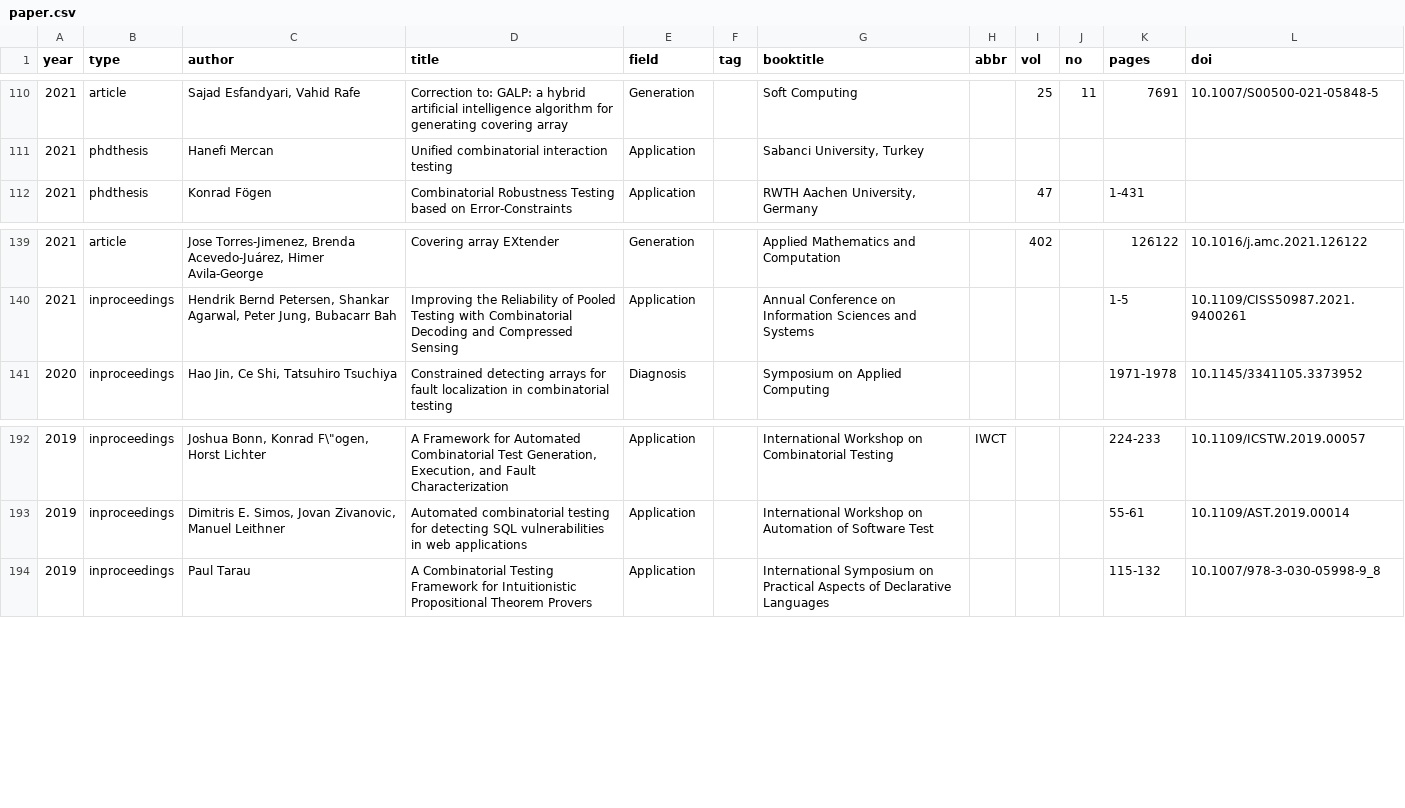
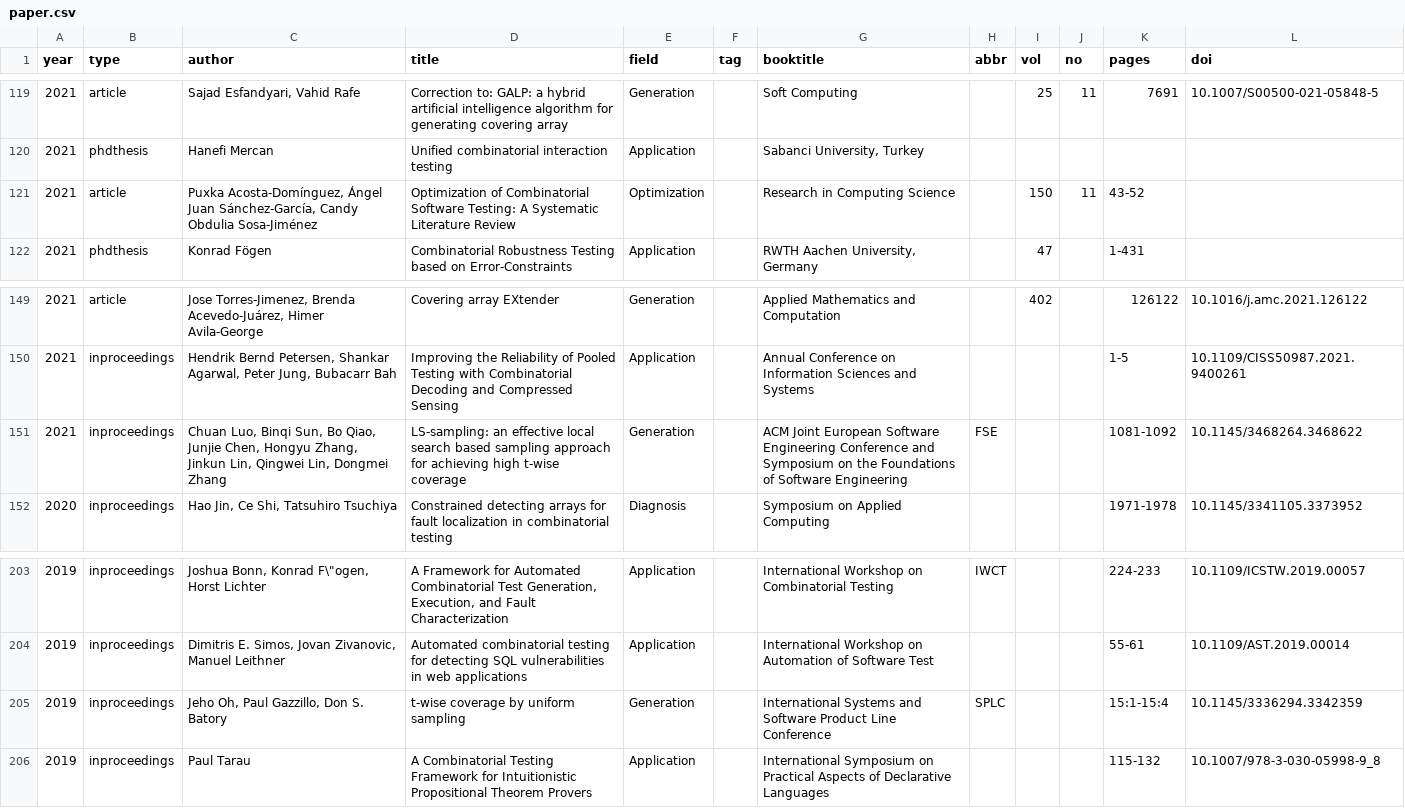
Before and after one commit to huayaow/cit-repository, a CSV file: data/paper.csv, drawn as a sheet; only a part is shown, gaps mark what is left out; the diff covers the shown part only.

```diff
--- a/data/paper.csv
+++ b/data/paper.csv
@@ -111,2 +120,3 @@ year,type,author,title,field,tag,booktitle,abbr,vol,no,pages,doi
 2021,phdthesis,Hanefi Mercan,Unified combinatorial interaction testing,Application,,"Sabanci University, Turkey",,,,,
+2021,article,"Puxka Acosta-Domínguez, Ángel Juan Sánchez-García, Candy Obdulia Sosa-Jiménez",Optimization of Combinatorial Software Testing: A Systematic Literature Review,Optimization,,Research in Computing Science,,150,11,43-52,
 2021,phdthesis,Konrad Fögen,Combinatorial Robustness Testing based on Error-Constraints,Application,,"RWTH Aachen University, Germany",,47,,1-431,
@@ -140,2 +150,3 @@ year,type,author,title,field,tag,booktitle,abbr,vol,no,pages,doi
 2021,inproceedings,"Hendrik Bernd Petersen, Shankar Agarwal, Peter Jung, Bubacarr Bah",Improving the Reliability of Pooled Testing with Combinatorial Decoding and Compressed Sensing,Application,,Annual Conference on Information Sciences and Systems,,,,1-5,10.1109/CISS50987.2021.9400261
+2021,inproceedings,"Chuan Luo, Binqi Sun, Bo Qiao, Junjie Chen, Hongyu Zhang, Jinkun Lin, Qingwei Lin, Dongmei Zhang",LS-sampling: an effective local search based sampling approach for achieving high t-wise coverage,Generation,,ACM Joint European Software Engineering Conference and Symposium on the Foundations of Software Engineering,FSE,,,1081-1092,10.1145/3468264.3468622
 2020,inproceedings,"Hao Jin, Ce Shi, Tatsuhiro Tsuchiya",Constrained detecting arrays for fault localization in combinatorial testing,Diagnosis,,Symposium on Applied Computing,,,,1971-1978,10.1145/3341105.3373952
@@ -193,2 +204,3 @@ year,type,author,title,field,tag,booktitle,abbr,vol,no,pages,doi
 2019,inproceedings,"Dimitris E. Simos, Jovan Zivanovic, Manuel Leithner",Automated combinatorial testing for detecting SQL vulnerabilities in web applications,Application,,International Workshop on Automation of Software Test,,,,55-61,10.1109/AST.2019.00014
+2019,inproceedings,"Jeho Oh, Paul Gazzillo, Don S. Batory",t-wise coverage by uniform sampling,Generation,,International Systems and Software Product Line Conference,SPLC,,,15:1-15:4,10.1145/3336294.3342359
 2019,inproceedings,Paul Tarau,A Combinatorial Testing Framework for Intuitionistic Propositional Theorem Provers,Application,,International Symposium on Practical Aspects of Declarative Languages,,,,115-132,10.1007/978-3-030-05998-9_8
```
Also changed, not shown: 9 added rows and 1 moved row elsewhere in this file, data/scholar.csv, data/tool.csv, 20 other files.
